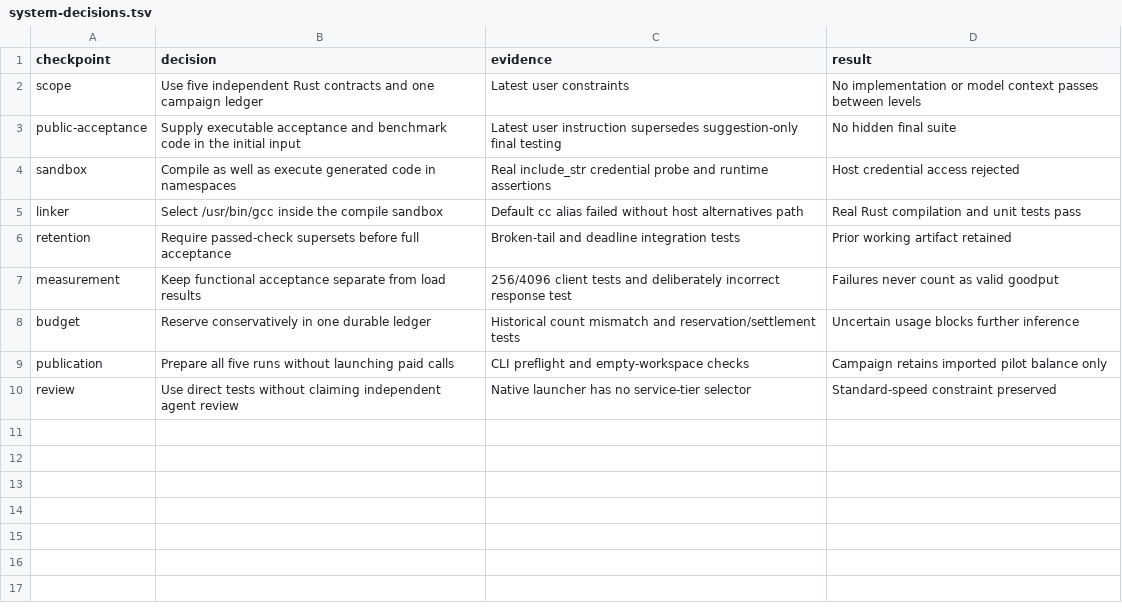
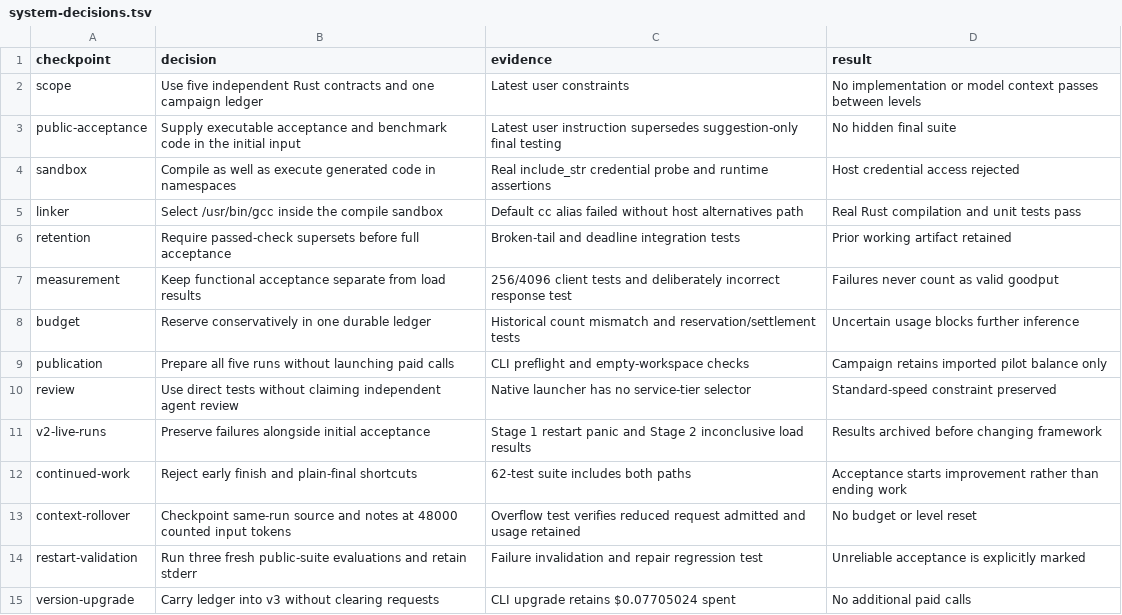
Before and after one commit to misko/toksec, a TSV file: docs/system-decisions.tsv, drawn as a sheet; the diff names each change by its address in the sheet, - before the commit and + after, or states it on an @@ line.

Commit message:
Continue improvement until capacity limits and checkpoint long runs

```diff
--- a/docs/system-decisions.tsv
+++ b/docs/system-decisions.tsv
+row 11: v2-live-runs | Preserve failures alongside initial acceptance | Stage 1 restart panic and Stage 2 inconclusive load results | Results archived before changing framework
+row 12: continued-work | Reject early finish and plain-final shortcuts | 62-test suite includes both paths | Acceptance starts improvement rather than ending work
+row 13: context-rollover | Checkpoint same-run source and notes at 48000 counted input tokens | Overflow test verifies reduced request admitted and usage retained | No budget or level reset
+row 14: restart-validation | Run three fresh public-suite evaluations and retain stderr | Failure invalidation and repair regression test | Unreliable acceptance is explicitly marked
+row 15: version-upgrade | Carry ledger into v3 without clearing requests | CLI upgrade retains $0.07705024 spent | No additional paid calls
```
Also changed, not shown: 25 other files.
